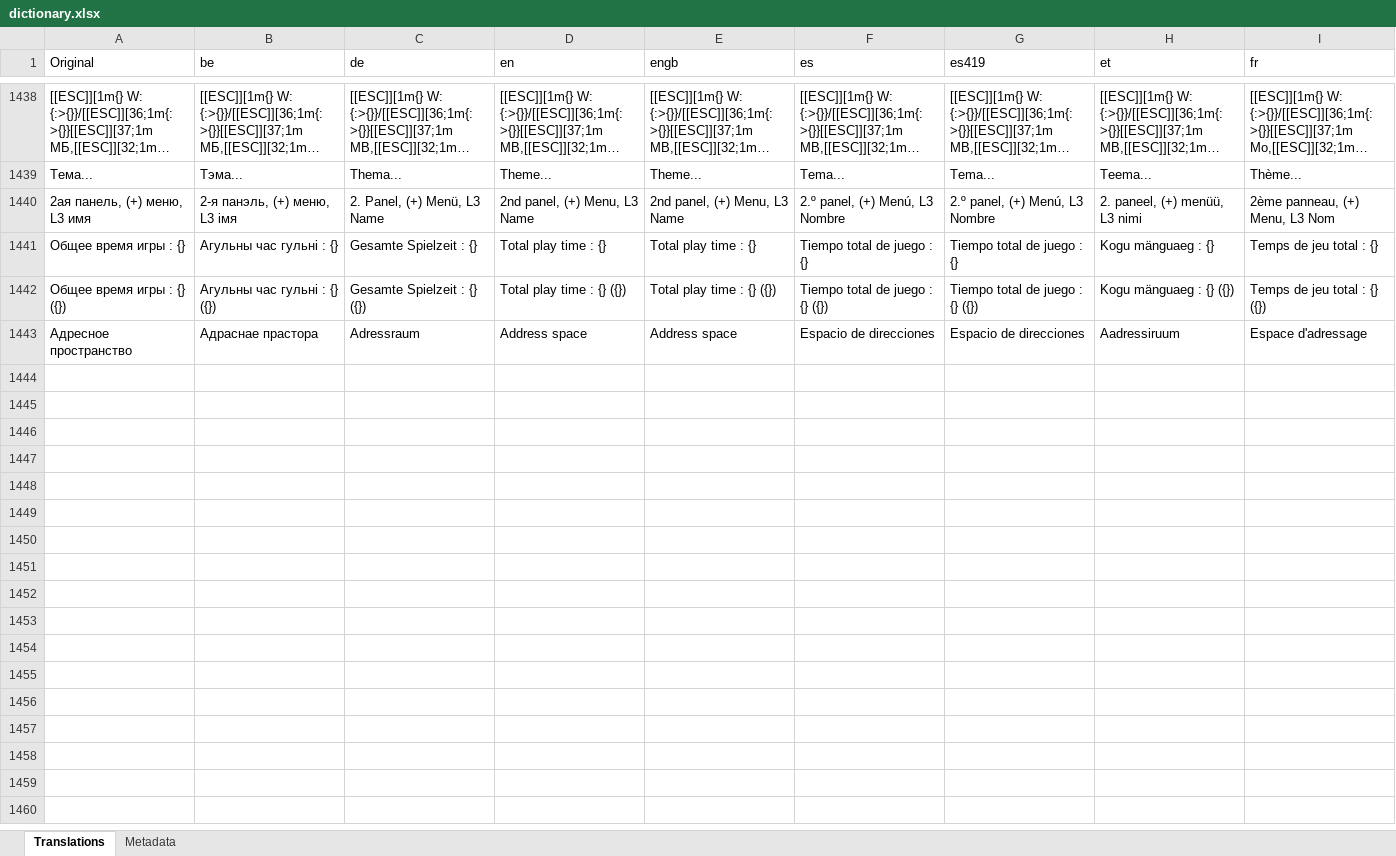
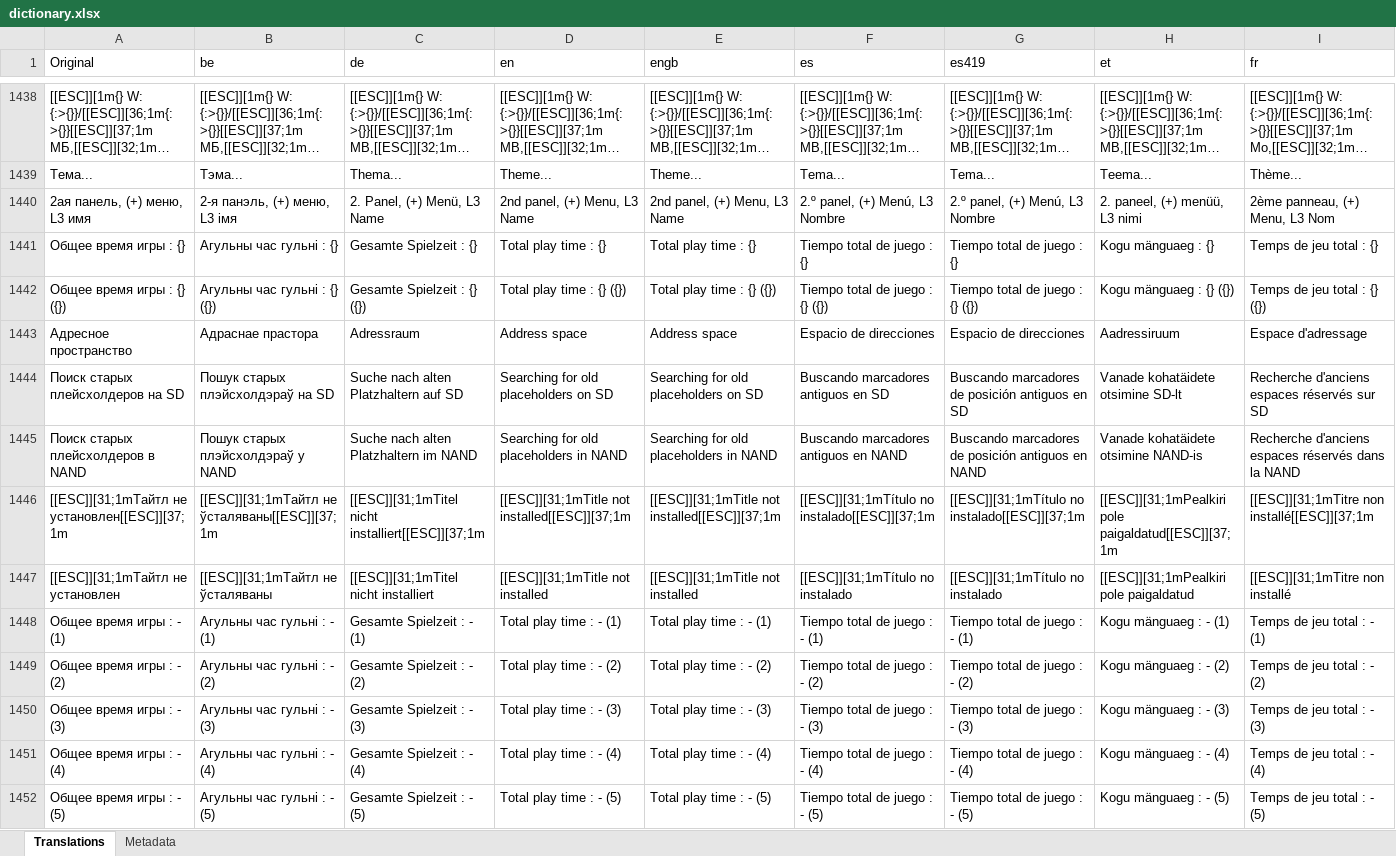
Before and after one commit to rashevskyv/DBIPatcher, an Excel workbook: data/dictionary.xlsx, sheet Translations, drawn as a sheet; only a part is shown, gaps mark what is left out; long unchanged cells end in …; values as stored, in another font and other column widths than the file's, no borders; rows hold the shown columns only; the diff covers the shown part only; the diff names each change by its address in the sheet, - before the commit and + after, or states it on an @@ line.

```diff
--- a/data/dictionary.xlsx (sheet Translations)
+++ b/data/dictionary.xlsx (sheet Translations)
+row 1444: Поиск старых плейсхолдеров на SD | Пошук старых плэйсхолдэраў на SD | Suche nach alten Platzhaltern auf SD | Searching for old placeholders on SD | Searching for old placeholders on SD | Buscando marcadores antiguos en SD | Buscando marcadores de posición antiguos en SD | Vanade kohatäidete otsimine SD-lt | Recherche d'anciens espaces réservés sur SD
+row 1445: Поиск старых плейсхолдеров в NAND | Пошук старых плэйсхолдэраў у NAND | Suche nach alten Platzhaltern im NAND | Searching for old placeholders in NAND | Searching for old placeholders in NAND | Buscando marcadores antiguos en NAND | Buscando marcadores de posición antiguos en NAND | Vanade kohatäidete otsimine NAND-is | Recherche d'anciens espaces réservés dans la NAND
+row 1446: [[ESC]][31;1mТайтл не установлен[[ESC]][37;1m | [[ESC]][31;1mТайтл не ўсталяваны[[ESC]][37;1m | [[ESC]][31;1mTitel nicht installiert[[ESC]][37;1m | [[ESC]][31;1mTitle not installed[[ESC]][37;1m | [[ESC]][31;1mTitle not installed[[ESC]][37;1m | [[ESC]][31;1mTítulo no instalado[[ESC]][37;1m | [[ESC]][31;1mTítulo no instalado[[ESC]][37;1m | [[ESC]][31;1mPealkiri pole paigaldatud[[ESC]][37;1m | [[ESC]][31;1mTitre non installé[[ESC]][37;1m
+row 1447: [[ESC]][31;1mТайтл не установлен | [[ESC]][31;1mТайтл не ўсталяваны | [[ESC]][31;1mTitel nicht installiert | [[ESC]][31;1mTitle not installed | [[ESC]][31;1mTitle not installed | [[ESC]][31;1mTítulo no instalado | [[ESC]][31;1mTítulo no instalado | [[ESC]][31;1mPealkiri pole paigaldatud | [[ESC]][31;1mTitre non installé
+row 1448: Общее время игры : - (1) | Агульны час гульні : - (1) | Gesamte Spielzeit : - (1) | Total play time : - (1) | Total play time : - (1) | Tiempo total de juego : - (1) | Tiempo total de juego : - (1) | Kogu mänguaeg : - (1) | Temps de jeu total : - (1)
+row 1449: Общее время игры : - (2) | Агульны час гульні : - (2) | Gesamte Spielzeit : - (2) | Total play time : - (2) | Total play time : - (2) | Tiempo total de juego : - (2) | Tiempo total de juego : - (2) | Kogu mänguaeg : - (2) | Temps de jeu total : - (2)
+row 1450: Общее время игры : - (3) | Агульны час гульні : - (3) | Gesamte Spielzeit : - (3) | Total play time : - (3) | Total play time : - (3) | Tiempo total de juego : - (3) | Tiempo total de juego : - (3) | Kogu mänguaeg : - (3) | Temps de jeu total : - (3)
+row 1451: Общее время игры : - (4) | Агульны час гульні : - (4) | Gesamte Spielzeit : - (4) | Total play time : - (4) | Total play time : - (4) | Tiempo total de juego : - (4) | Tiempo total de juego : - (4) | Kogu mänguaeg : - (4) | Temps de jeu total : - (4)
+row 1452: Общее время игры : - (5) | Агульны час гульні : - (5) | Gesamte Spielzeit : - (5) | Total play time : - (5) | Total play time : - (5) | Tiempo total de juego : - (5) | Tiempo total de juego : - (5) | Kogu mänguaeg : - (5) | Temps de jeu total : - (5)
```
Also changed, not shown: 25 added rows elsewhere in this sheet, 26 other files.
